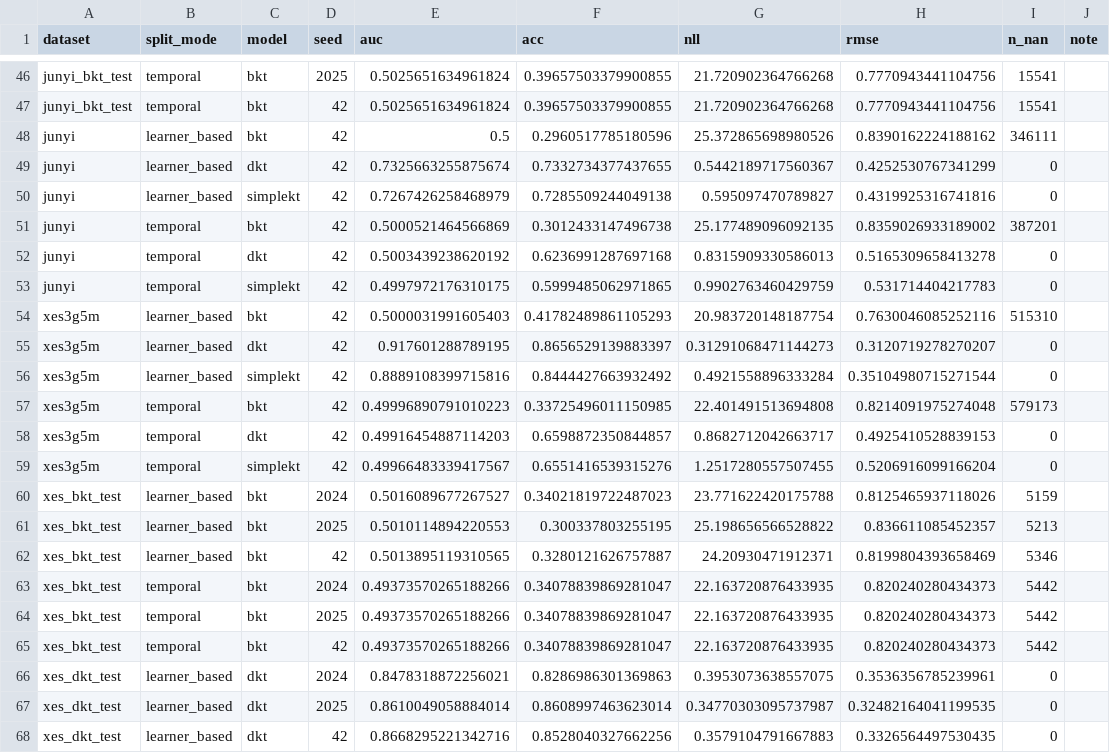
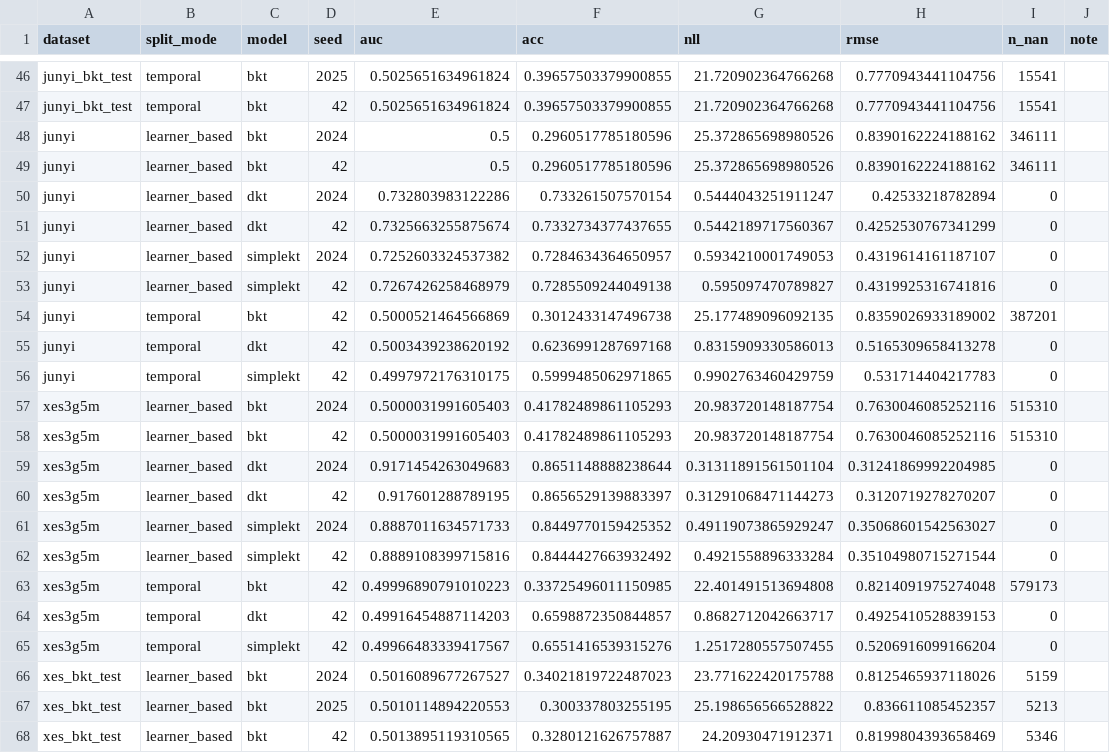
Before and after one commit to trinhnkt/Sparse-Concept-and-Calibration, a CSV file: p0-sparse-calibration-kt/results/tables/overall_results.csv, drawn as a sheet; only a part is shown, gaps mark what is left out; the shorter side is filled out with more unchanged rows.

```diff
--- a/p0-sparse-calibration-kt/results/tables/overall_results.csv
+++ b/p0-sparse-calibration-kt/results/tables/overall_results.csv
@@ -47,4 +47,7 @@ junyi_bkt_test,temporal,bkt,2025,0.5025651634961824,0.39657503379900855,21.72090
 junyi_bkt_test,temporal,bkt,42,0.5025651634961824,0.39657503379900855,21.720902364766268,0.7770943441104756,15541,
+junyi,learner_based,bkt,2024,0.5,0.2960517785180596,25.372865698980526,0.8390162224188162,346111,
 junyi,learner_based,bkt,42,0.5,0.2960517785180596,25.372865698980526,0.8390162224188162,346111,
+junyi,learner_based,dkt,2024,0.732803983122286,0.733261507570154,0.5444043251911247,0.42533218782894,0,
 junyi,learner_based,dkt,42,0.7325663255875674,0.7332734377437655,0.5442189717560367,0.4252530767341299,0,
+junyi,learner_based,simplekt,2024,0.7252603324537382,0.7284634364650957,0.5934210001749053,0.4319614161187107,0,
 junyi,learner_based,simplekt,42,0.7267426258468979,0.7285509244049138,0.595097470789827,0.4319925316741816,0,
@@ -53,4 +56,7 @@ junyi,temporal,dkt,42,0.5003439238620192,0.6236991287697168,0.8315909330586013,0
 junyi,temporal,simplekt,42,0.4997972176310175,0.5999485062971865,0.9902763460429759,0.531714404217783,0,
+xes3g5m,learner_based,bkt,2024,0.5000031991605403,0.41782489861105293,20.983720148187754,0.7630046085252116,515310,
 xes3g5m,learner_based,bkt,42,0.5000031991605403,0.41782489861105293,20.983720148187754,0.7630046085252116,515310,
+xes3g5m,learner_based,dkt,2024,0.9171454263049683,0.8651148888238644,0.31311891561501104,0.31241869992204985,0,
 xes3g5m,learner_based,dkt,42,0.917601288789195,0.8656529139883397,0.31291068471144273,0.3120719278270207,0,
+xes3g5m,learner_based,simplekt,2024,0.8887011634571733,0.8449770159425352,0.49119073865929247,0.35068601542563027,0,
 xes3g5m,learner_based,simplekt,42,0.8889108399715816,0.8444427663932492,0.4921558896333284,0.35104980715271544,0,
```
Also changed, not shown: p0-sparse-calibration-kt/results/tables/clean_cold_start_results.csv, p0-sparse-calibration-kt/results/tables/clean_cold_start_results_summary.csv, 42 other files.
